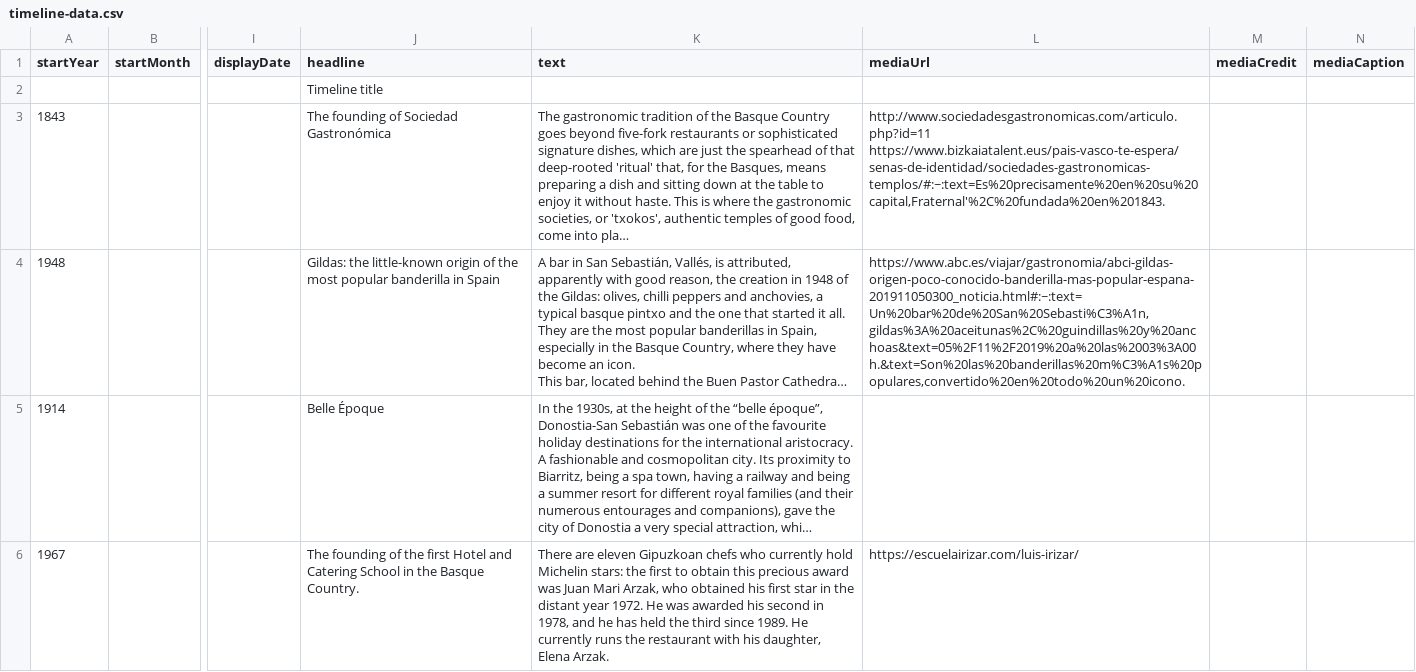
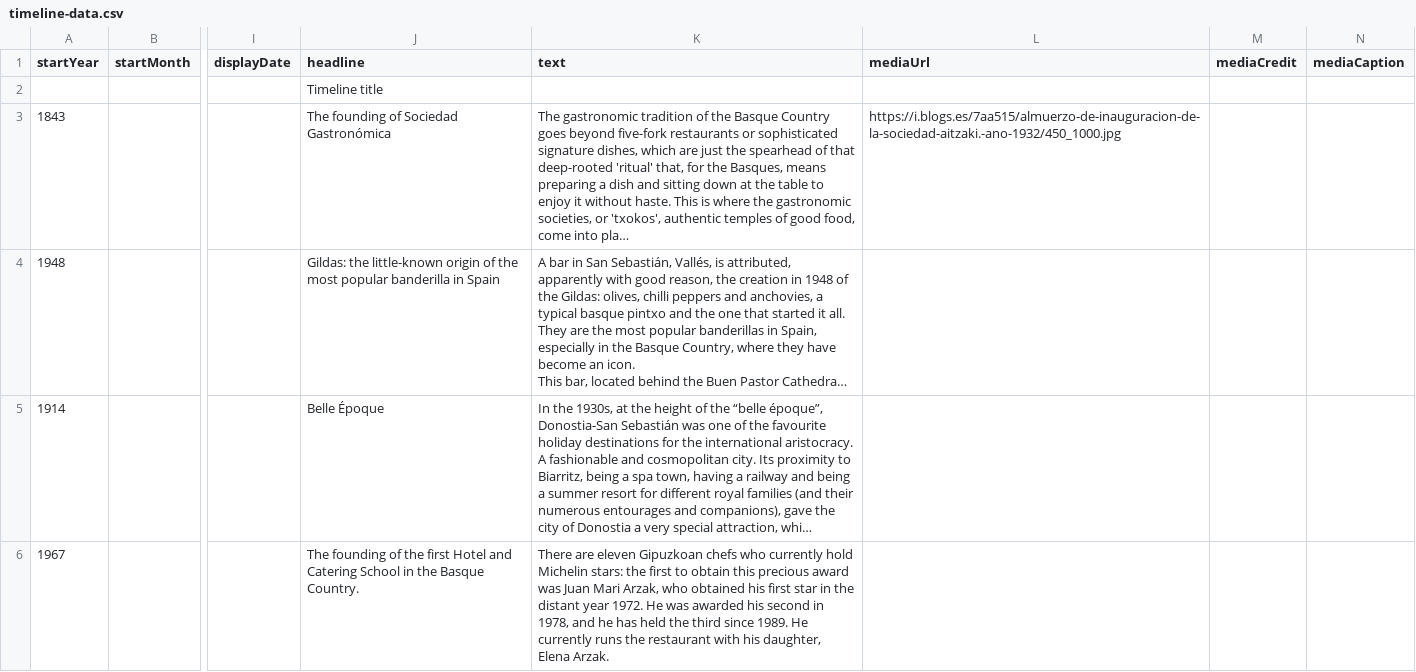
Before and after one commit to DeustoKom/MSGW2023-timeline, a CSV file: docs/groupA/timeline-data.csv, drawn as a sheet; only a part is shown, gaps mark what is left out; long unchanged cells end in …; the diff covers the shown part only; the diff names each change by its address in the sheet, - before the commit and + after, or states it on an @@ line.

Commit message:
Add files via upload

```diff
--- a/docs/groupA/timeline-data.csv
+++ b/docs/groupA/timeline-data.csv
-L3 (mediaUrl): http://www.sociedadesgastronomicas.com/articulo.php?id=11 https://www.bizkaiatalent.eus/pais-vasco-te-espera/senas-de-identidad/sociedades-gastronomicas-templos/#:~:text=Es%20precisamente%20en%20su%20capital,Fraternal'%2C%20fundada%20en%201843.
+L3 (mediaUrl): https://i.blogs.es/7aa515/almuerzo-de-inauguracion-de-la-sociedad-aitzaki.-ano-1932/450_1000.jpg
-L4 (mediaUrl): https://www.abc.es/viajar/gastronomia/abci-gildas-origen-poco-conocido-banderilla-mas-popular-espana-201911050300_noticia.html#:~:text=Un%20bar%20de%20San%20Sebasti%C3%A1n,gildas%3A%20aceitunas%2C%20guindillas%20y%20anchoas&text=05%2F11%2F2019%20a%20las%2003%3A00h.&text=Son%20las%20banderillas%20m%C3%A1s%20populares,convertido%20en%20todo%20un%20icono.
+L4 (mediaUrl): (empty)
-L6 (mediaUrl): https://escuelairizar.com/luis-irizar/
+L6 (mediaUrl): (empty)
```
Also changed, not shown: 7 edited cells elsewhere in this file.
